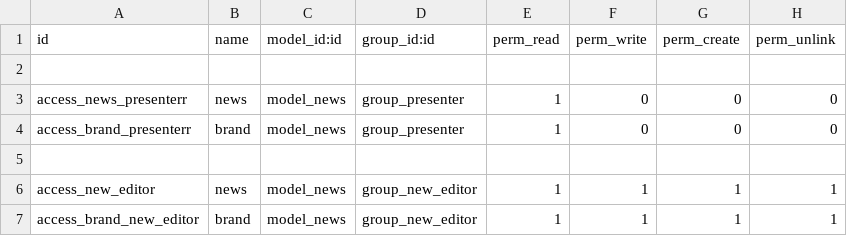
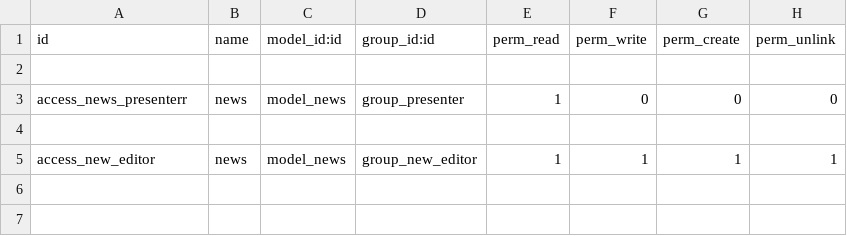
Before and after one commit to Arunupdhy/apagen, a CSV file: news_headlines/security/ir.model.access.csv, drawn as a sheet; the diff names each change by its address in the sheet, - before the commit and + after, or states it on an @@ line.

```diff
--- a/news_headlines/security/ir.model.access.csv
+++ b/news_headlines/security/ir.model.access.csv
-row 4: access_brand_presenterr | brand | model_news | group_presenter | 1 | 0 | 0 | 0
-row 7: access_brand_new_editor | brand | model_news | group_new_editor | 1 | 1 | 1 | 1
```
Also changed, not shown: 8 other files.
